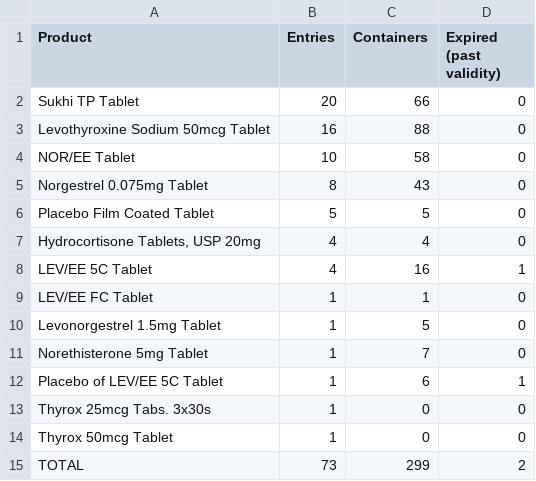
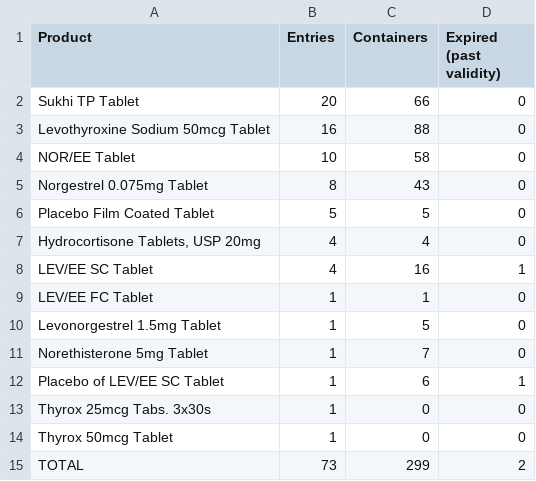
Before and after one commit to arif0850/staging-log-sheet, a CSV file: data/summary.csv, drawn as a sheet.

```diff
--- a/data/summary.csv
+++ b/data/summary.csv
@@ -7,3 +7,3 @@ Placebo Film Coated Tablet,5,5,0
 "Hydrocortisone Tablets, USP 20mg",4,4,0
-LEV/EE 5C Tablet,4,16,1
+LEV/EE SC Tablet,4,16,1
 LEV/EE FC Tablet,1,1,0
@@ -11,3 +11,3 @@ Levonorgestrel 1.5mg Tablet,1,5,0
 Norethisterone 5mg Tablet,1,7,0
-Placebo of LEV/EE 5C Tablet,1,6,1
+Placebo of LEV/EE SC Tablet,1,6,1
 Thyrox 25mcg Tabs. 3x30s,1,0,0
```
Also changed, not shown: data/not-exited.csv, 10 other files.
